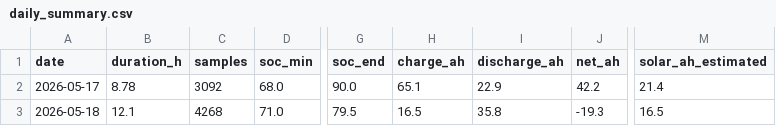
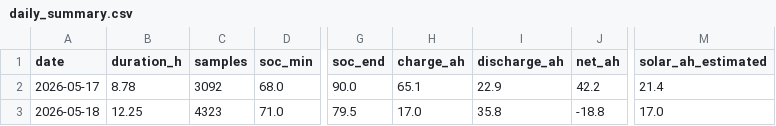
Before and after one commit to kaanow/volthium_reader, a CSV file: data/daily_summary.csv, drawn as a sheet; only a part is shown, gaps mark what is left out; the diff names each change by its address in the sheet, - before the commit and + after, or states it on an @@ line.

```diff
--- a/data/daily_summary.csv
+++ b/data/daily_summary.csv
-B3 (duration_h): 12.1
+B3 (duration_h): 12.25
-C3 (samples): 4268
+C3 (samples): 4323
-H3 (charge_ah): 16.5
+H3 (charge_ah): 17.0
-J3 (net_ah): -19.3
+J3 (net_ah): -18.8
-M3 (solar_ah_estimated): 16.5
+M3 (solar_ah_estimated): 17.0
```
Also changed, not shown: 5 other files.
